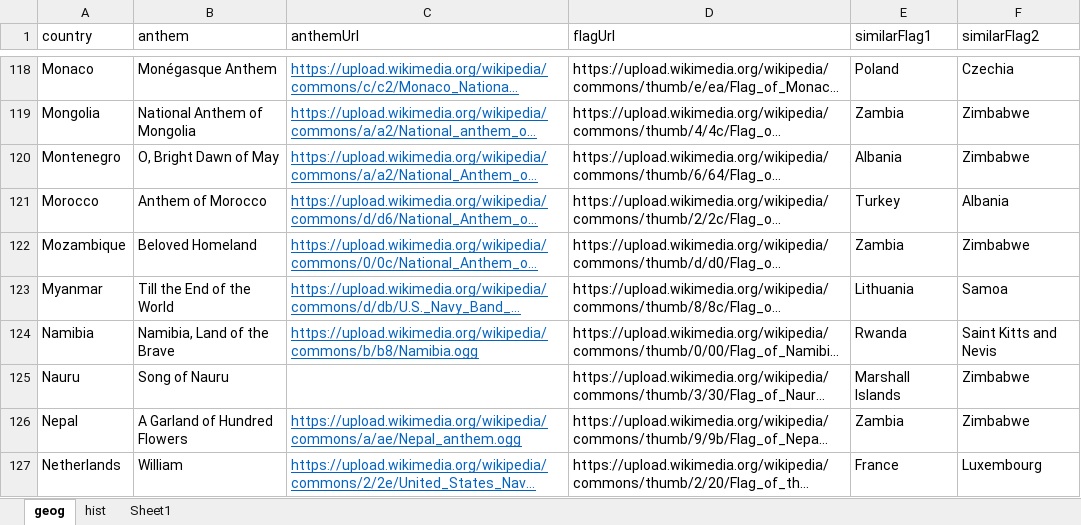
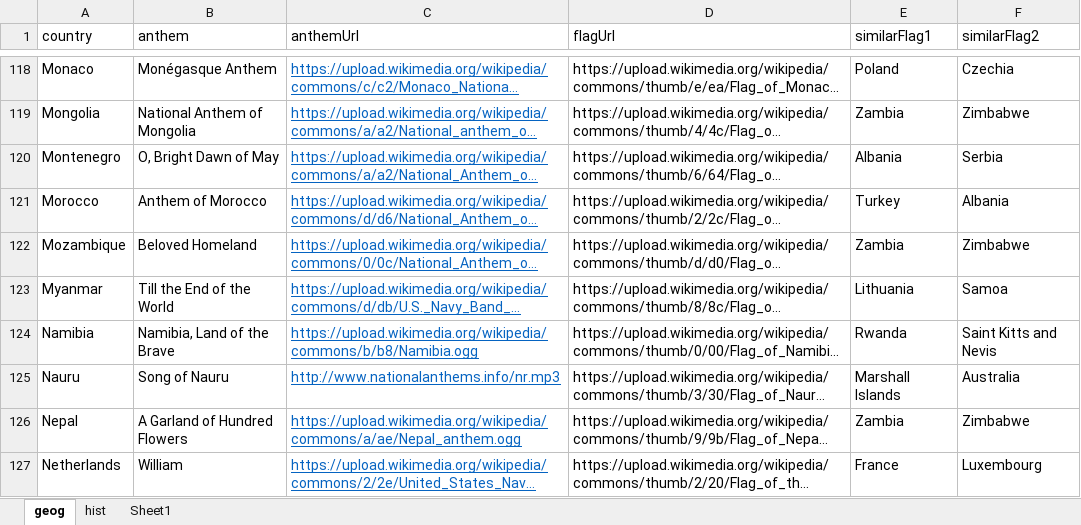
Before and after one commit to AlexanderPoone/tempusespatium, an Excel workbook: sql/lebauche.xlsx, sheet geog, drawn as a sheet; only a part is shown, gaps mark what is left out; long unchanged cells end in …; values as stored, in another font and other column widths than the file's, no borders; the diff covers the shown part only; the diff names each change by its address in the sheet, - before the commit and + after, or states it on an @@ line.

```diff
--- a/sql/lebauche.xlsx (sheet geog)
+++ b/sql/lebauche.xlsx (sheet geog)
-F120 (similarFlag2): Zimbabwe
+F120 (similarFlag2): Serbia
-C125 (anthemUrl): (empty)
+C125 (anthemUrl): http://www.nationalanthems.info/nr.mp3
-F125 (similarFlag2): Zimbabwe
+F125 (similarFlag2): Australia
```
Also changed, not shown: 23 edited cells elsewhere in this sheet, sheet hist, 20 other files.
